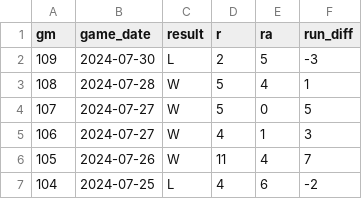
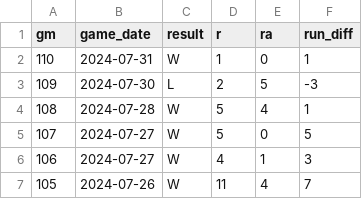
Before and after one commit to wilkens/giants, a CSV file: data/standings/giants_wins_losses_current.csv, drawn as a sheet; only a part is shown; the shorter side is filled out with more unchanged rows; the diff names each change by its address in the sheet, - before the commit and + after, or states it on an @@ line.

```diff
--- a/data/standings/giants_wins_losses_current.csv
+++ b/data/standings/giants_wins_losses_current.csv
+row 2: 110 | 2024-07-31 | W | 1 | 0 | 1
```
Also changed, not shown: data/pitching/giants_pitching_totals_current.csv, data/standings/giants_season_outcomes.csv, 17 other files.
